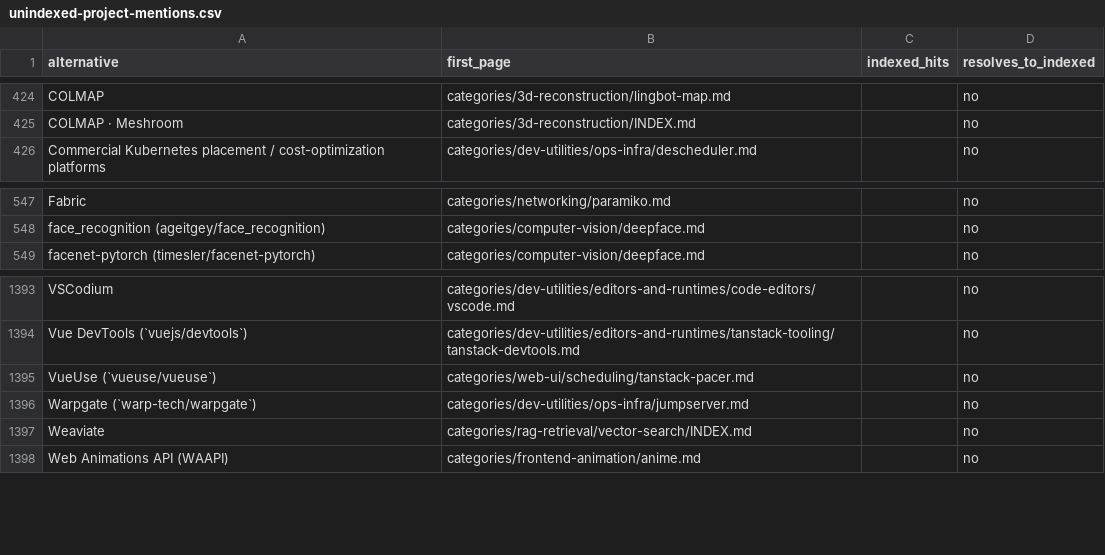
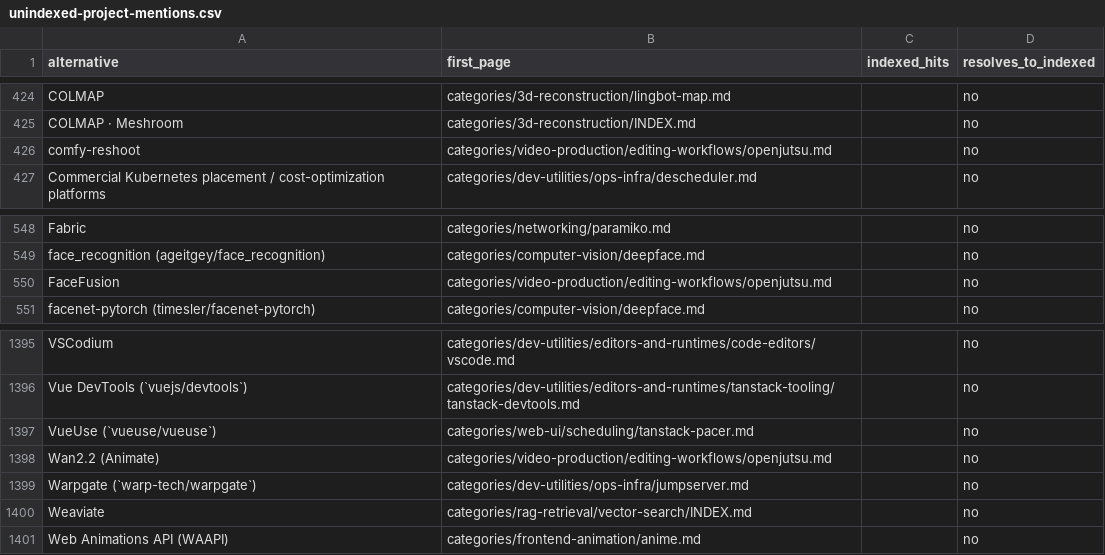
Before and after one commit to ZhenningLang/GitHub-Michelin, a CSV file: reports/unindexed-project-mentions.csv, drawn as a sheet; only a part is shown, gaps mark what is left out; the diff names each change by its address in the sheet, - before the commit and + after, or states it on an @@ line.

```diff
--- a/reports/unindexed-project-mentions.csv
+++ b/reports/unindexed-project-mentions.csv
+row 426: comfy-reshoot | categories/video-production/editing-workflows/openjutsu.md |  | no
+row 550: FaceFusion | categories/video-production/editing-workflows/openjutsu.md |  | no
+row 1398: Wan2.2 (Animate) | categories/video-production/editing-workflows/openjutsu.md |  | no
```
Also changed, not shown: reports/repo-page-index.csv, 16 other files.
